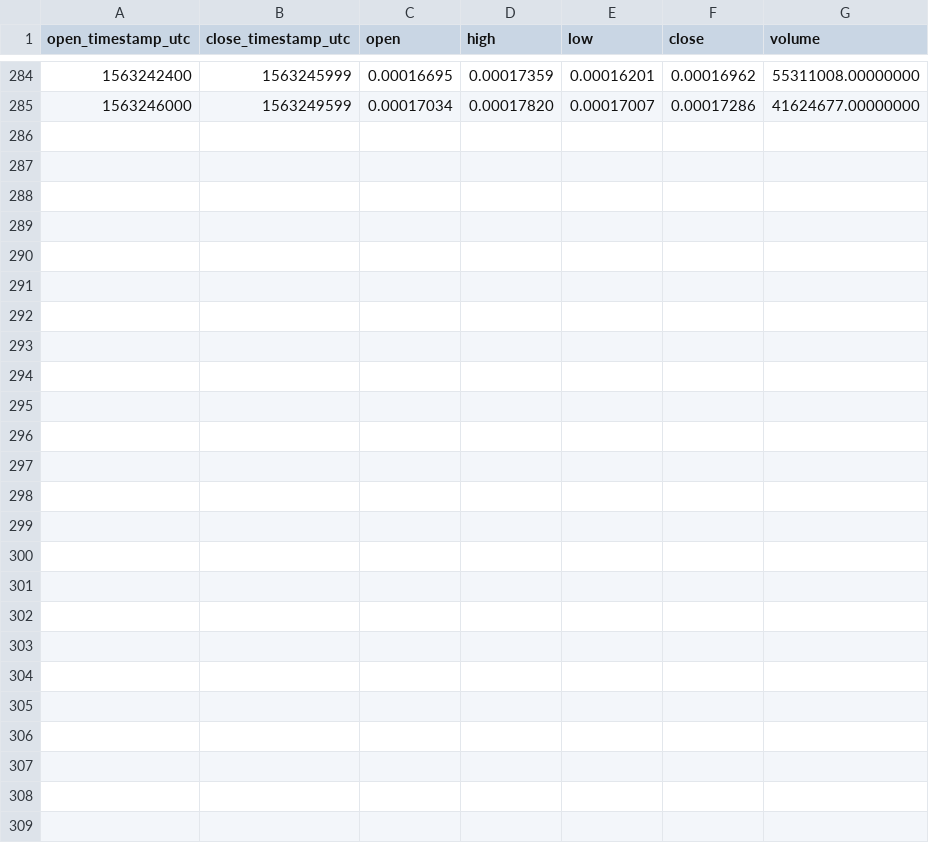
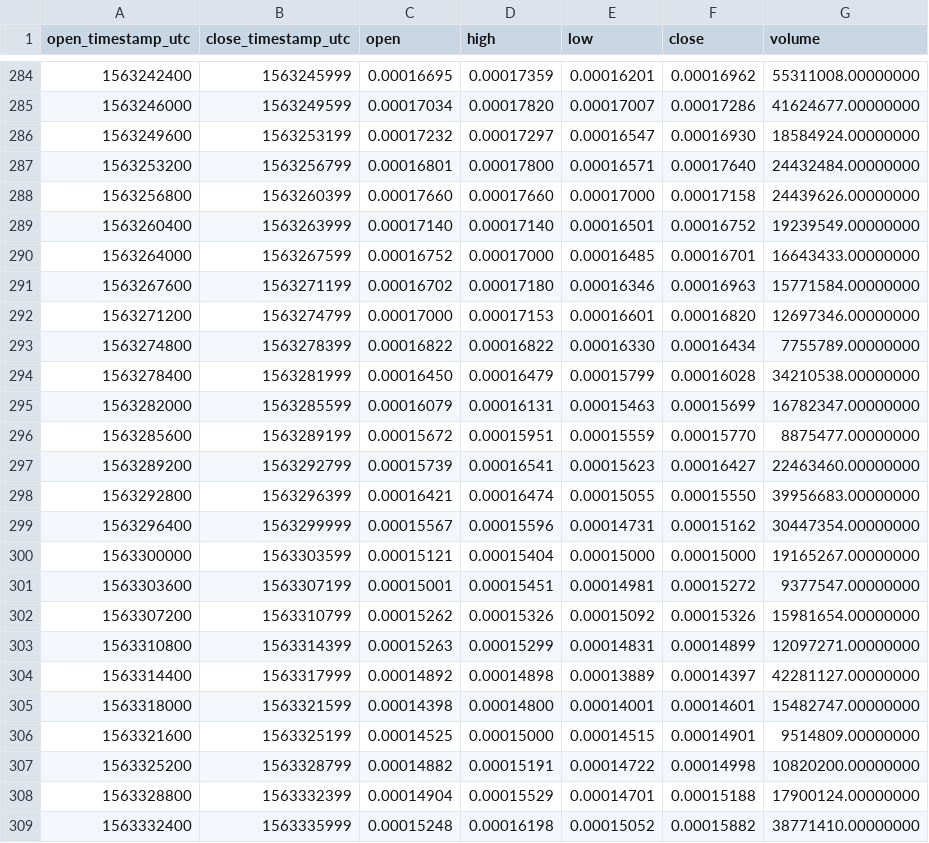
Before and after one commit to cryptobigbro/binance-ERDBNB, a CSV file: binance-ERDBNB-1h.csv, drawn as a sheet; only a part is shown, gaps mark what is left out; the diff names each change by its address in the sheet, - before the commit and + after, or states it on an @@ line.

Commit message:
Update OHLCV data.

```diff
--- a/binance-ERDBNB-1h.csv
+++ b/binance-ERDBNB-1h.csv
+row 286: 1563249600 | 1563253199 | 0.00017232 | 0.00017297 | 0.00016547 | 0.00016930 | 18584924.00000000
+row 287: 1563253200 | 1563256799 | 0.00016801 | 0.00017800 | 0.00016571 | 0.00017640 | 24432484.00000000
+row 288: 1563256800 | 1563260399 | 0.00017660 | 0.00017660 | 0.00017000 | 0.00017158 | 24439626.00000000
+row 289: 1563260400 | 1563263999 | 0.00017140 | 0.00017140 | 0.00016501 | 0.00016752 | 19239549.00000000
+row 290: 1563264000 | 1563267599 | 0.00016752 | 0.00017000 | 0.00016485 | 0.00016701 | 16643433.00000000
+row 291: 1563267600 | 1563271199 | 0.00016702 | 0.00017180 | 0.00016346 | 0.00016963 | 15771584.00000000
+row 292: 1563271200 | 1563274799 | 0.00017000 | 0.00017153 | 0.00016601 | 0.00016820 | 12697346.00000000
+row 293: 1563274800 | 1563278399 | 0.00016822 | 0.00016822 | 0.00016330 | 0.00016434 | 7755789.00000000
+row 294: 1563278400 | 1563281999 | 0.00016450 | 0.00016479 | 0.00015799 | 0.00016028 | 34210538.00000000
+row 295: 1563282000 | 1563285599 | 0.00016079 | 0.00016131 | 0.00015463 | 0.00015699 | 16782347.00000000
+row 296: 1563285600 | 1563289199 | 0.00015672 | 0.00015951 | 0.00015559 | 0.00015770 | 8875477.00000000
+row 297: 1563289200 | 1563292799 | 0.00015739 | 0.00016541 | 0.00015623 | 0.00016427 | 22463460.00000000
+row 298: 1563292800 | 1563296399 | 0.00016421 | 0.00016474 | 0.00015055 | 0.00015550 | 39956683.00000000
+row 299: 1563296400 | 1563299999 | 0.00015567 | 0.00015596 | 0.00014731 | 0.00015162 | 30447354.00000000
+row 300: 1563300000 | 1563303599 | 0.00015121 | 0.00015404 | 0.00015000 | 0.00015000 | 19165267.00000000
+row 301: 1563303600 | 1563307199 | 0.00015001 | 0.00015451 | 0.00014981 | 0.00015272 | 9377547.00000000
+row 302: 1563307200 | 1563310799 | 0.00015262 | 0.00015326 | 0.00015092 | 0.00015326 | 15981654.00000000
+row 303: 1563310800 | 1563314399 | 0.00015263 | 0.00015299 | 0.00014831 | 0.00014899 | 12097271.00000000
+row 304: 1563314400 | 1563317999 | 0.00014892 | 0.00014898 | 0.00013889 | 0.00014397 | 42281127.00000000
+row 305: 1563318000 | 1563321599 | 0.00014398 | 0.00014800 | 0.00014001 | 0.00014601 | 15482747.00000000
+row 306: 1563321600 | 1563325199 | 0.00014525 | 0.00015000 | 0.00014515 | 0.00014901 | 9514809.00000000
+row 307: 1563325200 | 1563328799 | 0.00014882 | 0.00015191 | 0.00014722 | 0.00014998 | 10820200.00000000
+row 308: 1563328800 | 1563332399 | 0.00014904 | 0.00015529 | 0.00014701 | 0.00015188 | 17900124.00000000
+row 309: 1563332400 | 1563335999 | 0.00015248 | 0.00016198 | 0.00015052 | 0.00015882 | 38771410.00000000
```
Also changed, not shown: binance-ERDBNB-1d.csv, 1 other file.
